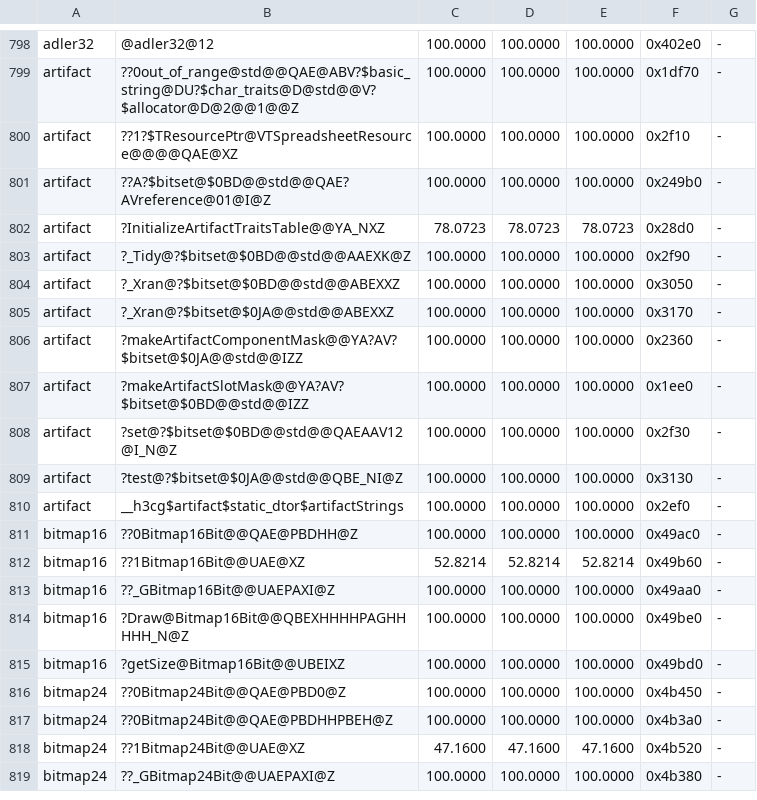
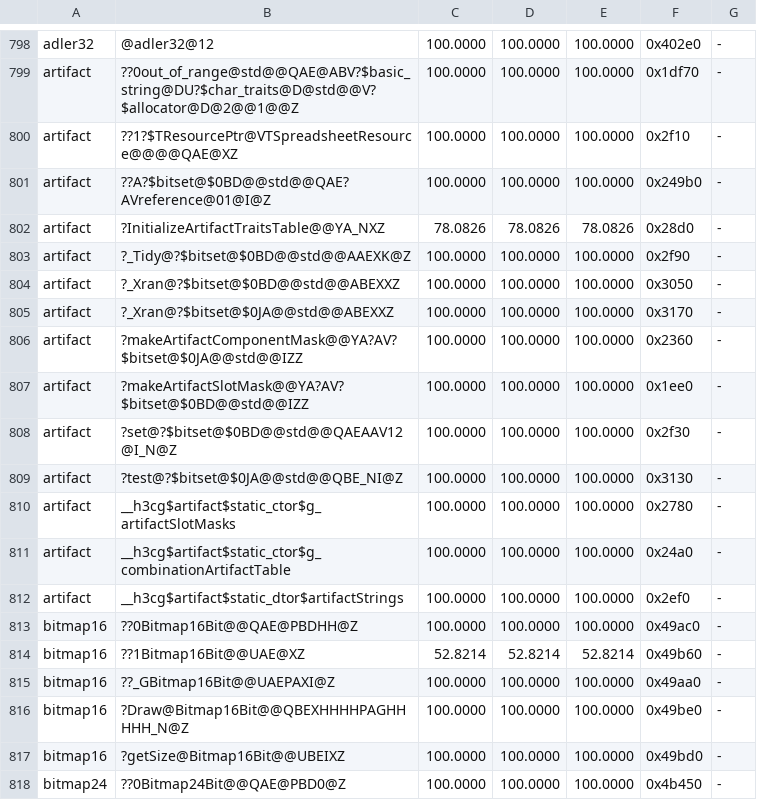
Before and after one commit to Simontwice/homm3-decomp, a TSV file: config/match_baseline.h3ccmped.tsv, drawn as a sheet; only a part is shown, gaps mark what is left out; the shorter side is filled out with more unchanged rows.

```diff
--- a/config/match_baseline.h3ccmped.tsv
+++ b/config/match_baseline.h3ccmped.tsv
@@ -801,3 +801,3 @@ artifact	??1?$TResourcePtr@VTSpreadsheetResource@@@@QAE@XZ	100.0000	100.0000	100
 artifact	??A?$bitset@$0BD@@std@@QAE?AVreference@01@I@Z	100.0000	100.0000	100.0000	0x249b0	-
-artifact	?InitializeArtifactTraitsTable@@YA_NXZ	78.0723	78.0723	78.0723	0x28d0	-
+artifact	?InitializeArtifactTraitsTable@@YA_NXZ	78.0826	78.0826	78.0826	0x28d0	-
 artifact	?_Tidy@?$bitset@$0BD@@std@@AAEXK@Z	100.0000	100.0000	100.0000	0x2f90	-
@@ -809,2 +809,4 @@ artifact	?set@?$bitset@$0BD@@std@@QAEAAV12@I_N@Z	100.0000	100.0000	100.0000	0x2f
 artifact	?test@?$bitset@$0JA@@std@@QBE_NI@Z	100.0000	100.0000	100.0000	0x3130	-
+artifact	__h3cg$artifact$static_ctor$g_artifactSlotMasks	100.0000	100.0000	100.0000	0x2780	-
+artifact	__h3cg$artifact$static_ctor$g_combinationArtifactTable	100.0000	100.0000	100.0000	0x24a0	-
 artifact	__h3cg$artifact$static_dtor$artifactStrings	100.0000	100.0000	100.0000	0x2ef0	-
```
Also changed, not shown: config/match_baseline.h3maped.tsv, config/match_baseline.tsv, 3 other files.
